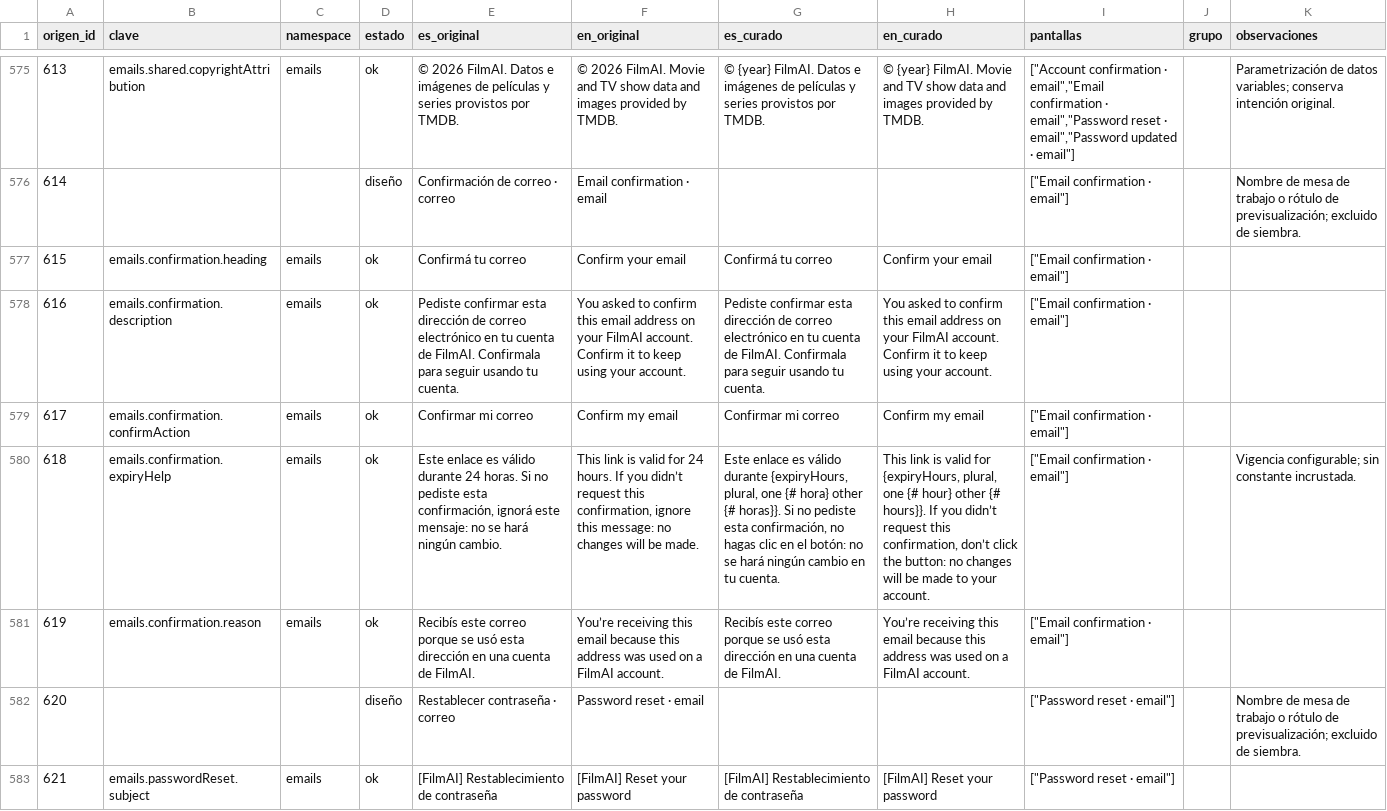
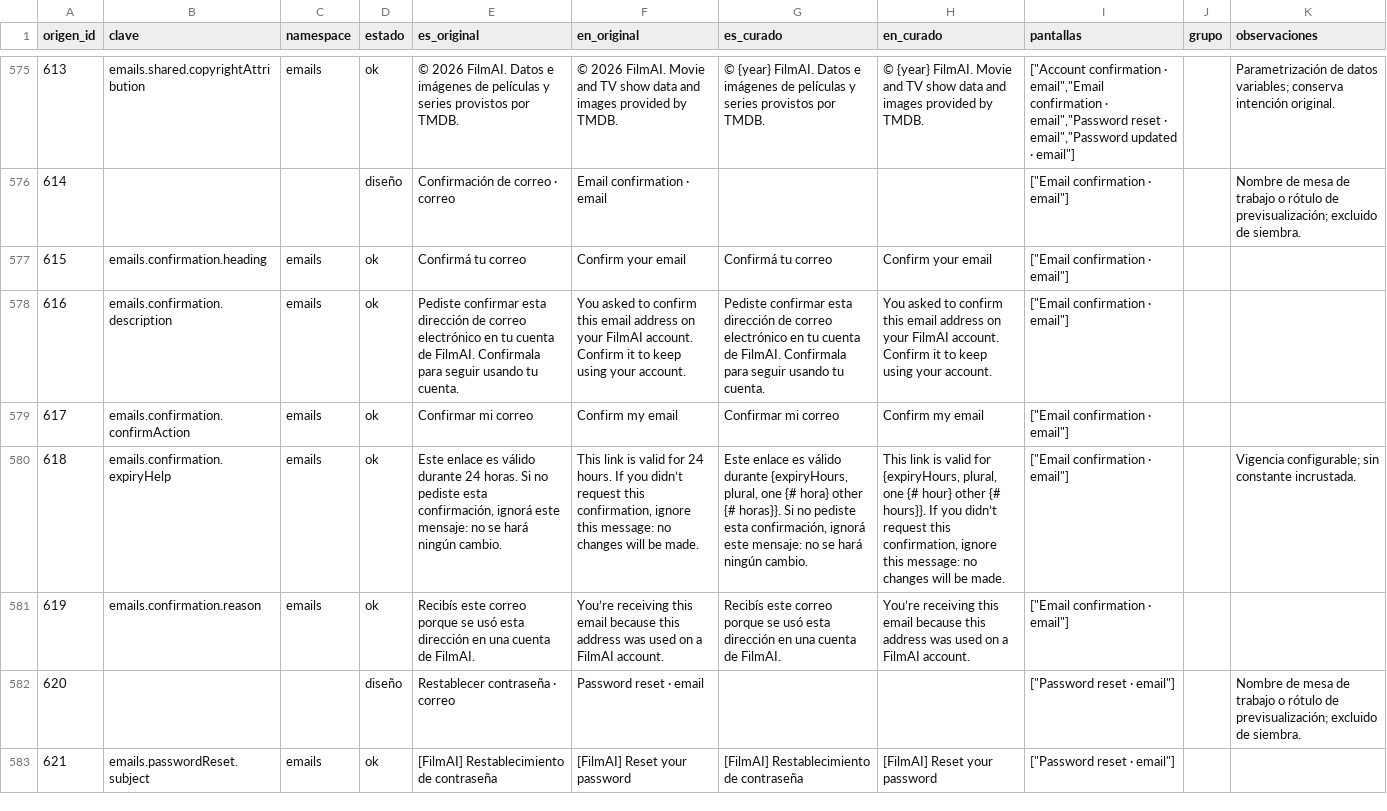
Before and after one commit to MarcosDebona25/FilmAI, a CSV file: traducciones/claves.csv, drawn as a sheet; only a part is shown, gaps mark what is left out; the diff names each change by its address in the sheet, - before the commit and + after, or states it on an @@ line.

Commit message:
fix(seguridad): aviso en el correo real, corte alineado y tests de Google y reenvío (F4)
Tras la revisión de PR-Agent: el aviso 3d solo estaba en claves.csv y los
correos salen de las plantillas, así que se aplica a confirmacion_registro
(texto y HTML, es/en) con sus referencias y ejemplos. El corte usa
date.today(), la misma fuente que auto_now_add de fecha_registro. Se agregan
tests del alta con Google y de que reenviar no renueva el plazo, y se documenta
esa decisión en decisiones.md.

```diff
--- a/traducciones/claves.csv
+++ b/traducciones/claves.csv
-G580 (es_curado): …esta confirmación, no hagas clic en el botón: no se hará ningún cambio en tu cuenta.
+G580 (es_curado): …esta confirmación, ignorá este mensaje: no se hará ningún cambio.
-H580 (en_curado): …this confirmation, don’t click the button: no changes will be made to your account.
+H580 (en_curado): …this confirmation, ignore this message: no changes will be made.
```
Also changed, not shown: 18 other files.
